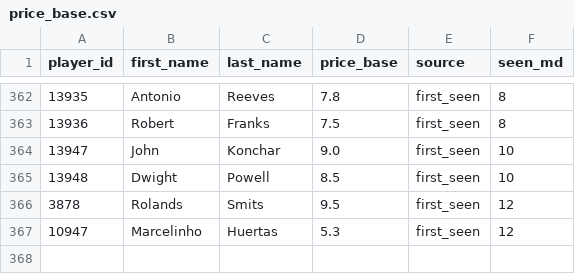
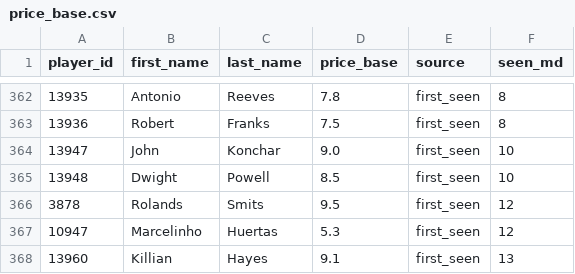
Before and after one commit to ktsiantopoulos/euroleague-fantasy-agent, a CSV file: data/prices/price_base.csv, drawn as a sheet; only a part is shown, gaps mark what is left out; the diff names each change by its address in the sheet, - before the commit and + after, or states it on an @@ line.

```diff
--- a/data/prices/price_base.csv
+++ b/data/prices/price_base.csv
+row 368: 13960 | Killian | Hayes | 9.1 | first_seen | 13
```
Also changed, not shown: data/processed/backtest_rounds.csv, data/processed/fdr.csv, 24 other files.
